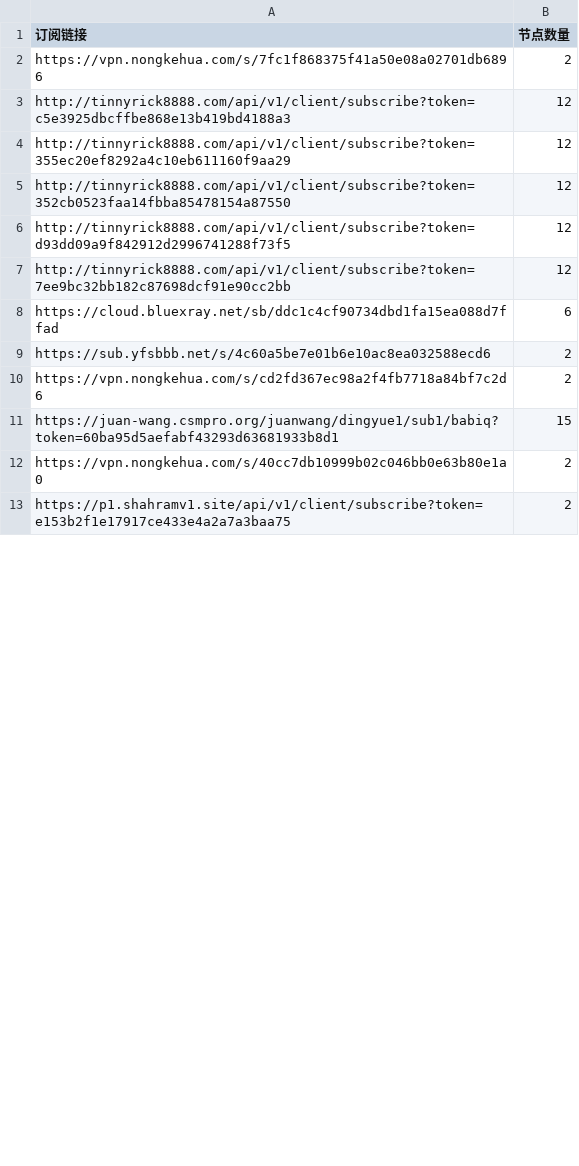
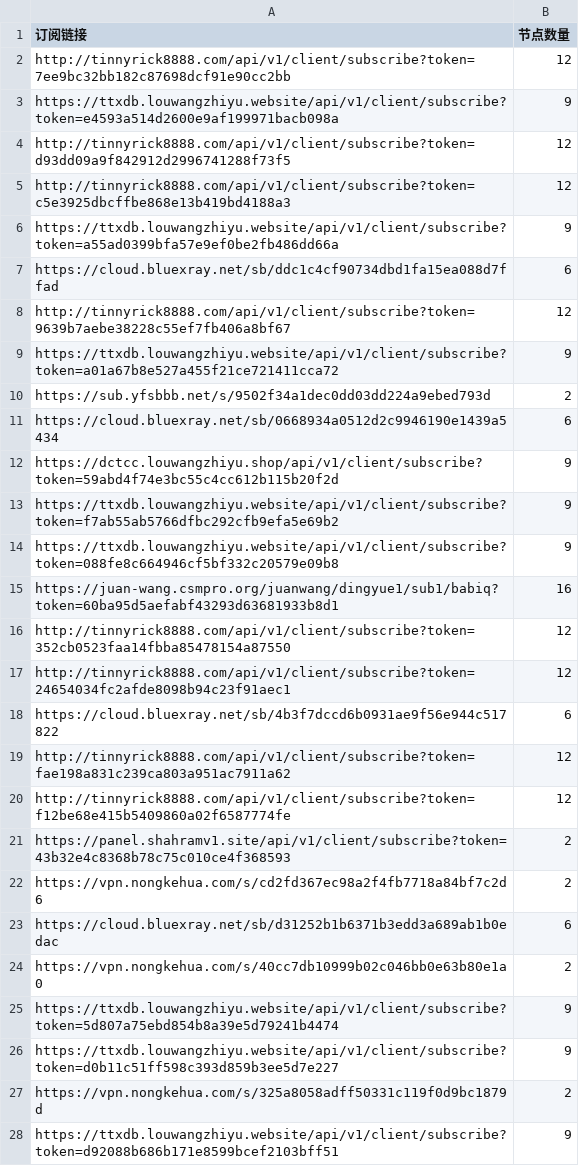
Before and after one commit to ipenwrt/Sub-Parser, a CSV file: sub_parser.csv, drawn as a sheet; only a part is shown; the diff covers the shown part only.

```diff
--- a/sub_parser.csv
+++ b/sub_parser.csv
@@ -1,13 +1,28 @@
 订阅链接,节点数量
-https://vpn.nongkehua.com/s/7fc1f868375f41a50e08a02701db6896,2
+http://tinnyrick8888.com/api/v1/client/subscribe?token=7ee9bc32bb182c87698dcf91e90cc2bb,12
+https://ttxdb.louwangzhiyu.website/api/v1/client/subscribe?token=e4593a514d2600e9af199971bacb098a,9
+http://tinnyrick8888.com/api/v1/client/subscribe?token=d93dd09a9f842912d2996741288f73f5,12
 http://tinnyrick8888.com/api/v1/client/subscribe?token=c5e3925dbcffbe868e13b419bd4188a3,12
-http://tinnyrick8888.com/api/v1/client/subscribe?token=355ec20ef8292a4c10eb611160f9aa29,12
+https://ttxdb.louwangzhiyu.website/api/v1/client/subscribe?token=a55ad0399bfa57e9ef0be2fb486dd66a,9
+https://cloud.bluexray.net/sb/ddc1c4cf90734dbd1fa15ea088d7ffad,6
+http://tinnyrick8888.com/api/v1/client/subscribe?token=9639b7aebe38228c55ef7fb406a8bf67,12
+https://ttxdb.louwangzhiyu.website/api/v1/client/subscribe?token=a01a67b8e527a455f21ce721411cca72,9
+https://sub.yfsbbb.net/s/9502f34a1dec0dd03dd224a9ebed793d,2
+https://cloud.bluexray.net/sb/0668934a0512d2c9946190e1439a5434,6
+https://dctcc.louwangzhiyu.shop/api/v1/client/subscribe?token=59abd4f74e3bc55c4cc612b115b20f2d,9
+https://ttxdb.louwangzhiyu.website/api/v1/client/subscribe?token=f7ab55ab5766dfbc292cfb9efa5e69b2,9
+https://ttxdb.louwangzhiyu.website/api/v1/client/subscribe?token=088fe8c664946cf5bf332c20579e09b8,9
+https://juan-wang.csmpro.org/juanwang/dingyue1/sub1/babiq?token=60ba95d5aefabf43293d63681933b8d1,16
 http://tinnyrick8888.com/api/v1/client/subscribe?token=352cb0523faa14fbba85478154a87550,12
-http://tinnyrick8888.com/api/v1/client/subscribe?token=d93dd09a9f842912d2996741288f73f5,12
-http://tinnyrick8888.com/api/v1/client/subscribe?token=7ee9bc32bb182c87698dcf91e90cc2bb,12
-https://cloud.bluexray.net/sb/ddc1c4cf90734dbd1fa15ea088d7ffad,6
-https://sub.yfsbbb.net/s/4c60a5be7e01b6e10ac8ea032588ecd6,2
+http://tinnyrick8888.com/api/v1/client/subscribe?token=24654034fc2afde8098b94c23f91aec1,12
+https://cloud.bluexray.net/sb/4b3f7dccd6b0931ae9f56e944c517822,6
+http://tinnyrick8888.com/api/v1/client/subscribe?token=fae198a831c239ca803a951ac7911a62,12
+http://tinnyrick8888.com/api/v1/client/subscribe?token=f12be68e415b5409860a02f6587774fe,12
+https://panel.shahramv1.site/api/v1/client/subscribe?token=43b32e4c8368b78c75c010ce4f368593,2
 https://vpn.nongkehua.com/s/cd2fd367ec98a2f4fb7718a84bf7c2d6,2
-https://juan-wang.csmpro.org/juanwang/dingyue1/sub1/babiq?token=60ba95d5aefabf43293d63681933b8d1,15
+https://cloud.bluexray.net/sb/d31252b1b6371b3edd3a689ab1b0edac,6
 https://vpn.nongkehua.com/s/40cc7db10999b02c046bb0e63b80e1a0,2
-https://p1.shahramv1.site/api/v1/client/subscribe?token=e153b2f1e17917ce433e4a2a7a3baa75,2
+https://ttxdb.louwangzhiyu.website/api/v1/client/subscribe?token=5d807a75ebd854b8a39e5d79241b4474,9
+https://ttxdb.louwangzhiyu.website/api/v1/client/subscribe?token=d0b11c51ff598c393d859b3ee5d7e227,9
+https://vpn.nongkehua.com/s/325a8058adff50331c119f0d9bc1879d,2
+https://ttxdb.louwangzhiyu.website/api/v1/client/subscribe?token=d92088b686b171e8599bcef2103bff51,9
```
Also changed, not shown: 1 edited cell elsewhere in this file, 3 other files.
